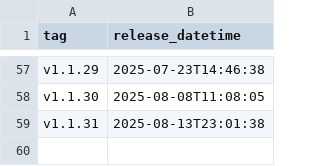
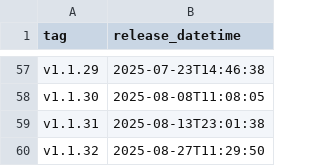
Before and after one commit to NHSDigital/eps-FHIR-validator-lambda, a CSV file: _data/ref_deployments.csv, drawn as a sheet; only a part is shown, gaps mark what is left out.

```diff
--- a/_data/ref_deployments.csv
+++ b/_data/ref_deployments.csv
@@ -59 +59,2 @@ v1.1.30,2025-08-08T11:08:05
 v1.1.31,2025-08-13T23:01:38
+v1.1.32,2025-08-27T11:29:50
```
Also changed, not shown: 1 other file.
